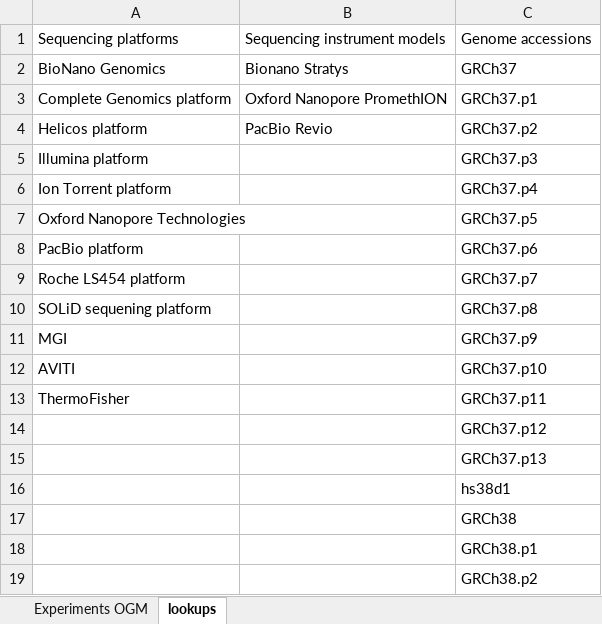
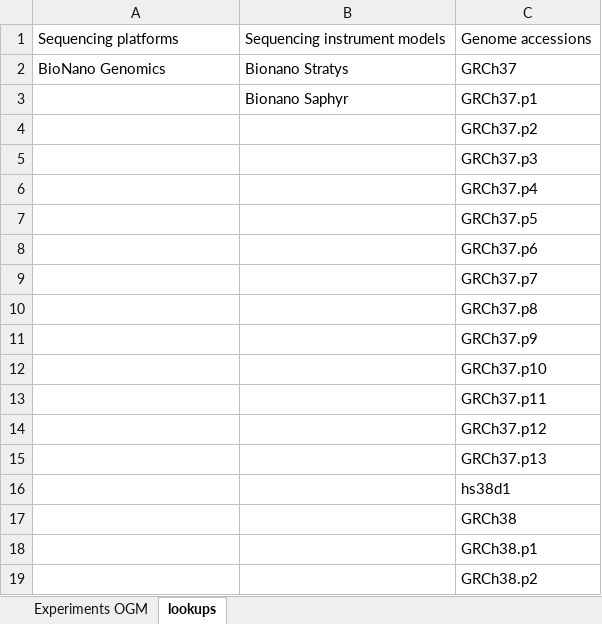
Before and after one commit to molgenis/projects-erdera, an Excel workbook: templates/Experiments OGM.xlsx, sheet lookups, drawn as a sheet; only a part is shown; values as stored, in another font and other column widths than the file's, no borders; the diff names each change by its address in the sheet, - before the commit and + after, or states it on an @@ line.

```diff
--- a/templates/Experiments OGM.xlsx (sheet lookups)
+++ b/templates/Experiments OGM.xlsx (sheet lookups)
-A3: Complete Genomics platform
+A3: (empty)
-B3: Oxford Nanopore PromethION
+B3: Bionano Saphyr
-A4: Helicos platform
+A4: (empty)
-B4: PacBio Revio
+B4: (empty)
-A5: Illumina platform
+A5: (empty)
-A6: Ion Torrent platform
+A6: (empty)
-A7: Oxford Nanopore Technologies
+A7: (empty)
-A8: PacBio platform
+A8: (empty)
-A9: Roche LS454 platform
+A9: (empty)
-A10: SOLiD sequening platform
+A10: (empty)
-A11: MGI
+A11: (empty)
-A12: AVITI
+A12: (empty)
-A13: ThermoFisher
+A13: (empty)
```
Also changed, not shown: sheet Experiments OGM, templates/Experiments RNA.xlsx, templates/Experiments lrGS.xlsx, 3 other files.
